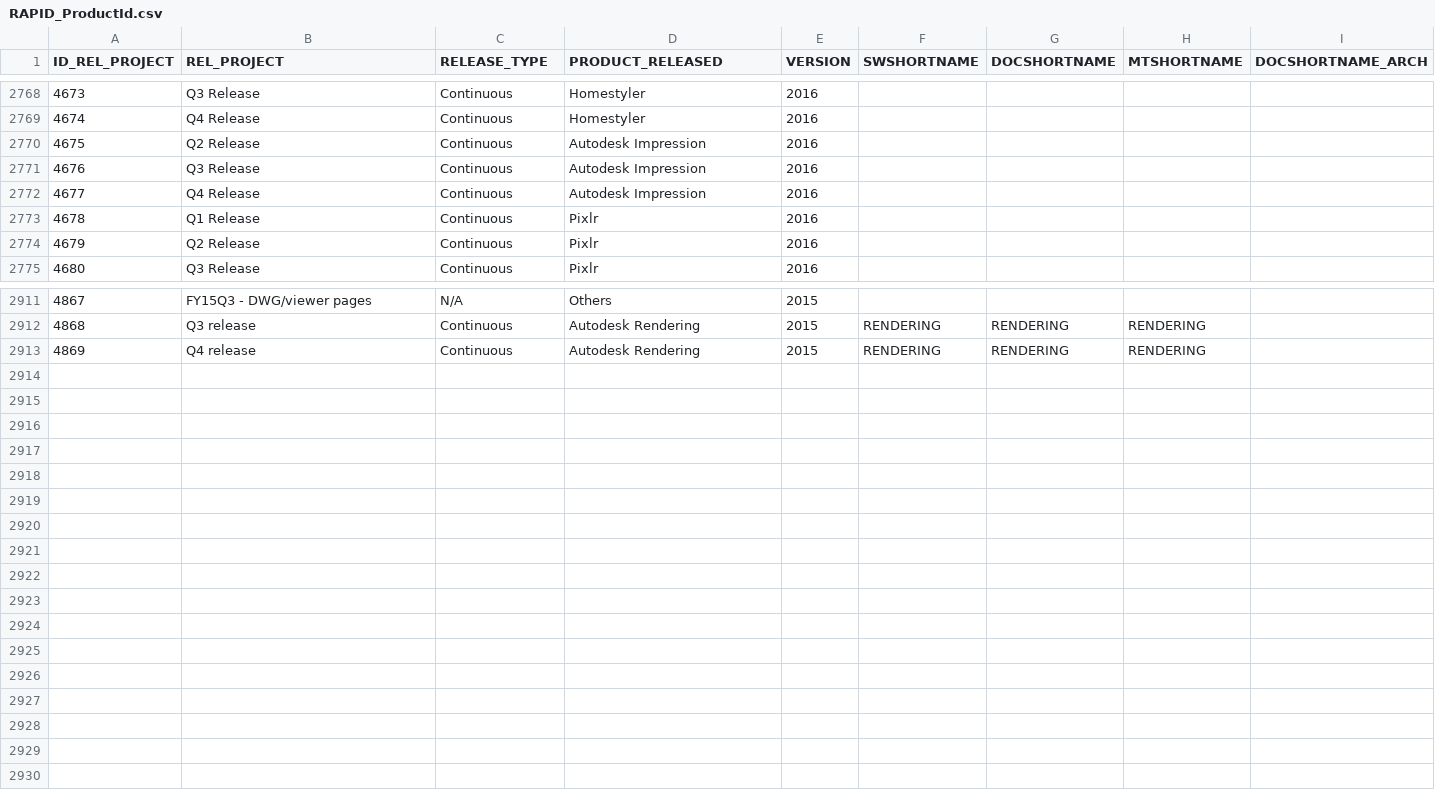
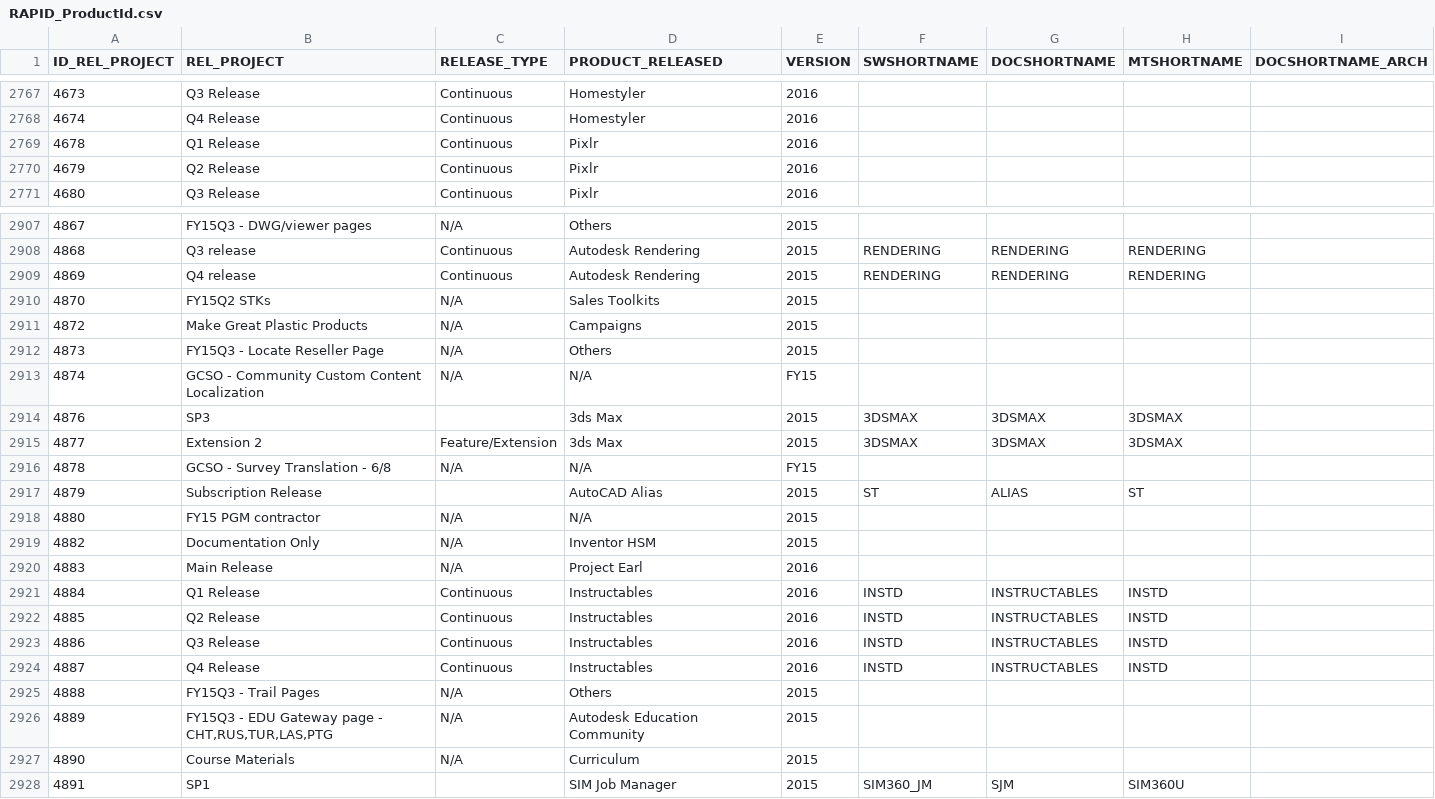
Before and after one commit to svetakrasikova/NeXLT, a CSV file: indexers/RAPID_ProductId.csv, drawn as a sheet; only a part is shown, gaps mark what is left out; removed rows and columns are numbered as before the commit, all else as after; the diff covers the shown part only; the diff names each change by its address in the sheet, - before the commit and + after, or states it on an @@ line.

Commit message:
Updated RAPID_ProductID.csv Cleared product.lst to reset indexing

```diff
--- a/indexers/RAPID_ProductId.csv
+++ b/indexers/RAPID_ProductId.csv
-row 2770: 4675 | Q2 Release | Continuous | Autodesk Impression | 2016
-row 2771: 4676 | Q3 Release | Continuous | Autodesk Impression | 2016
-row 2772: 4677 | Q4 Release | Continuous | Autodesk Impression | 2016
+row 2910: 4870 | FY15Q2 STKs | N/A | Sales Toolkits | 2015
+row 2911: 4872 | Make Great Plastic Products | N/A | Campaigns | 2015
+row 2912: 4873 | FY15Q3 - Locate Reseller Page | N/A | Others | 2015
+row 2913: 4874 | GCSO - Community Custom Content Localization | N/A | N/A | FY15
+row 2914: 4876 | SP3 |  | 3ds Max | 2015 | 3DSMAX | 3DSMAX | 3DSMAX
+row 2915: 4877 | Extension 2 | Feature/Extension | 3ds Max | 2015 | 3DSMAX | 3DSMAX | 3DSMAX
+row 2916: 4878 | GCSO - Survey Translation - 6/8 | N/A | N/A | FY15
+row 2917: 4879 | Subscription Release |  | AutoCAD Alias | 2015 | ST | ALIAS | ST
+row 2918: 4880 | FY15 PGM contractor | N/A | N/A | 2015
+row 2919: 4882 | Documentation Only | N/A | Inventor HSM | 2015
+row 2920: 4883 | Main Release | N/A | Project Earl | 2016
+row 2921: 4884 | Q1 Release | Continuous | Instructables | 2016 | INSTD | INSTRUCTABLES | INSTD
+row 2922: 4885 | Q2 Release | Continuous | Instructables | 2016 | INSTD | INSTRUCTABLES | INSTD
+row 2923: 4886 | Q3 Release | Continuous | Instructables | 2016 | INSTD | INSTRUCTABLES | INSTD
+row 2924: 4887 | Q4 Release | Continuous | Instructables | 2016 | INSTD | INSTRUCTABLES | INSTD
+row 2925: 4888 | FY15Q3 - Trail Pages | N/A | Others | 2015
+row 2926: 4889 | FY15Q3 - EDU Gateway page - CHT,RUS,TUR,LAS,PTG | N/A | Autodesk Education Community | 2015
+row 2927: 4890 | Course Materials | N/A | Curriculum | 2015
+row 2928: 4891 | SP1 |  | SIM Job Manager | 2015 | SIM360_JM | SJM | SIM360U
```
Also changed, not shown: 1 removed row and 5 edited cells elsewhere in this file, 1 other file.
